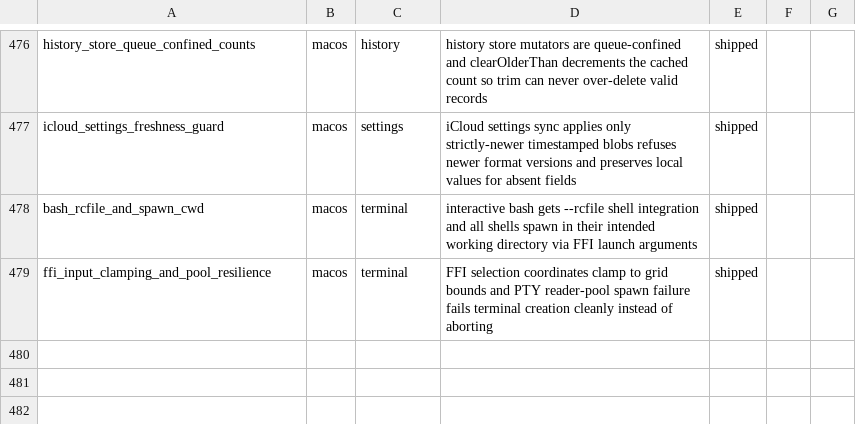
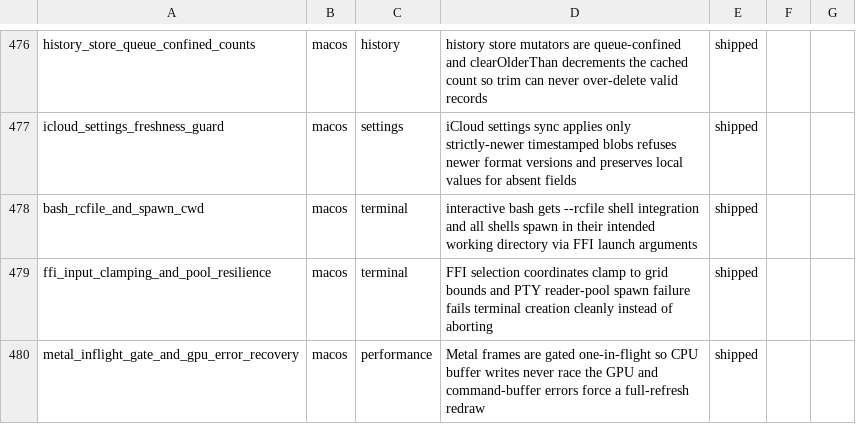
Before and after one commit to Aeptus/chau7, a CSV file: apps/chau7-macos/docs/features.csv, drawn as a sheet; only a part is shown, gaps mark what is left out.

```diff
--- a/apps/chau7-macos/docs/features.csv
+++ b/apps/chau7-macos/docs/features.csv
@@ -479 +479,2 @@ bash_rcfile_and_spawn_cwd,macos,terminal,interactive bash gets --rcfile shell in
 ffi_input_clamping_and_pool_resilience,macos,terminal,FFI selection coordinates clamp to grid bounds and PTY reader-pool spawn failure fails terminal creation cleanly instead of aborting,shipped
+metal_inflight_gate_and_gpu_error_recovery,macos,performance,Metal frames are gated one-in-flight so CPU buffer writes never race the GPU and command-buffer errors force a full-refresh redraw,shipped
```
Also changed, not shown: 4 other files.
